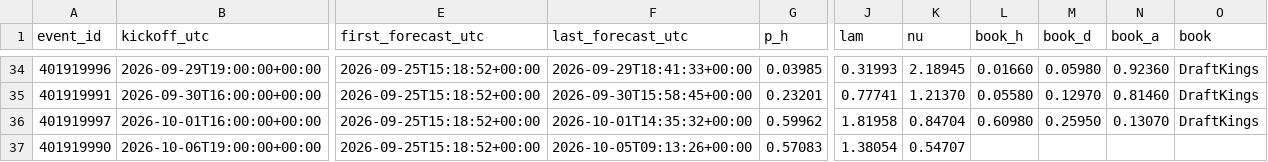
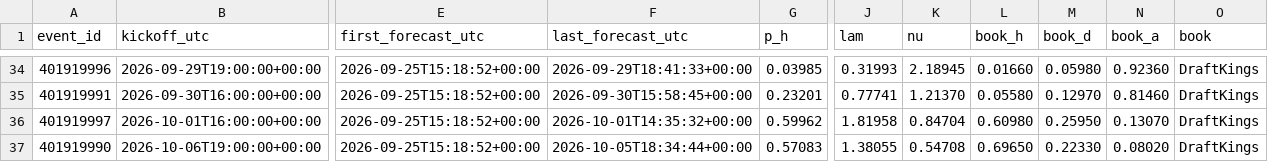
Before and after one commit to mahmedken/betting-analytics, a CSV file: data/ledger/afcon_predictions.csv, drawn as a sheet; only a part is shown, gaps mark what is left out; the diff names each change by its address in the sheet, - before the commit and + after, or states it on an @@ line.

```diff
--- a/data/ledger/afcon_predictions.csv
+++ b/data/ledger/afcon_predictions.csv
-F37 (last_forecast_utc): 2026-10-05T09:13:26+00:00
+F37 (last_forecast_utc): 2026-10-05T18:34:44+00:00
-J37 (lam): 1.38054
+J37 (lam): 1.38055
-K37 (nu): 0.54707
+K37 (nu): 0.54708
-L37 (book_h): (empty)
+L37 (book_h): 0.69650
-M37 (book_d): (empty)
+M37 (book_d): 0.22330
-N37 (book_a): (empty)
+N37 (book_a): 0.08020
-O37 (book): (empty)
+O37 (book): DraftKings
```
Also changed, not shown: data/ledger/predictions.csv, 9 other files.
